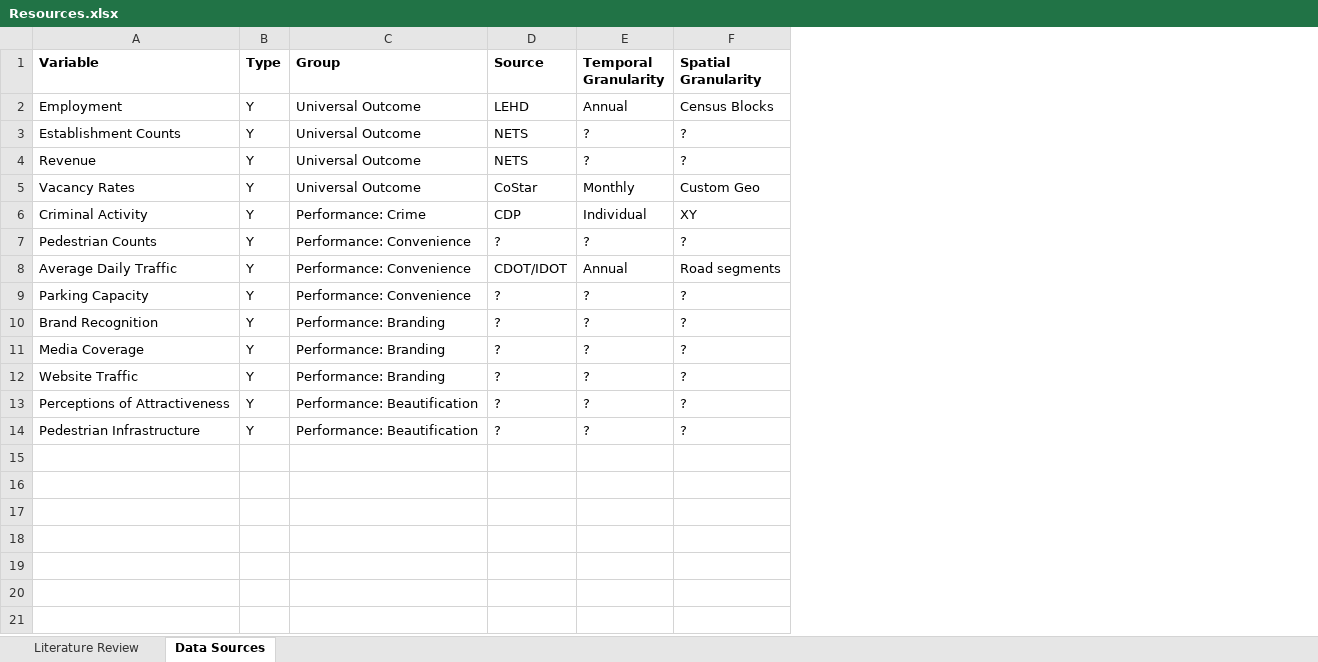
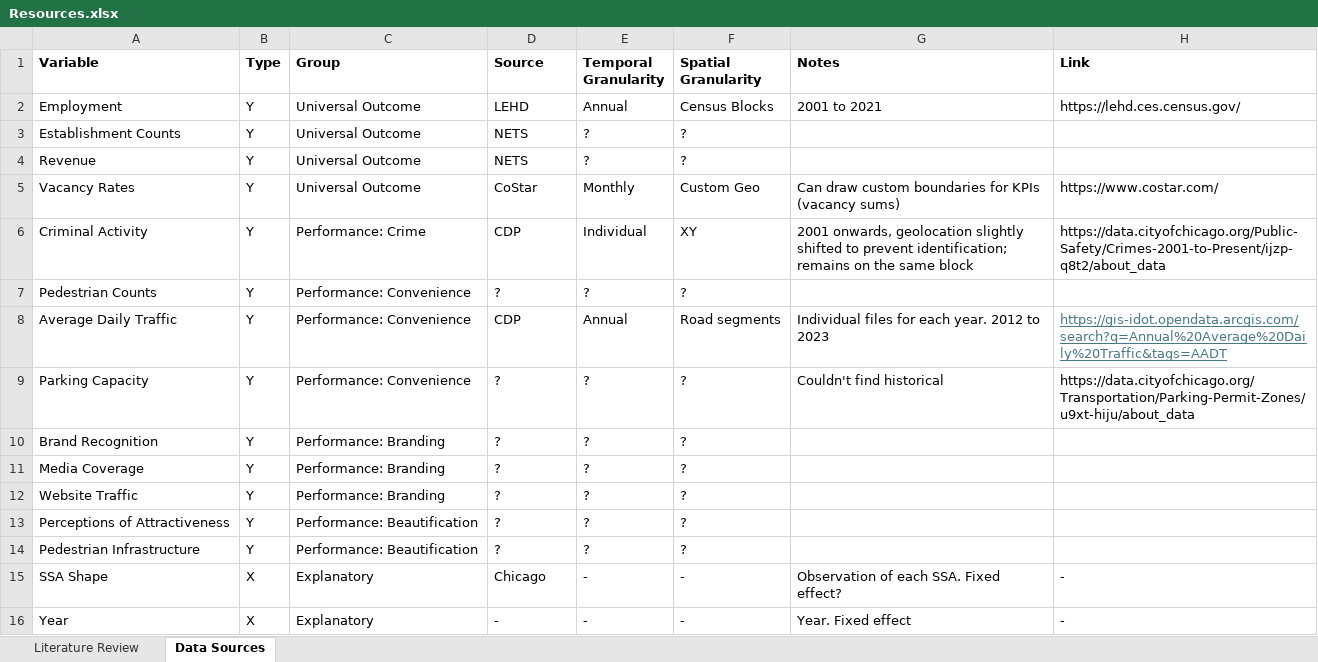
Before and after one commit to kabirakabira/chicago-ssa-outcomes, an Excel workbook: Resources.xlsx, sheet Data Sources, drawn as a sheet; values as stored, in another font and other column widths than the file's, no borders; the diff names each change by its address in the sheet, - before the commit and + after, or states it on an @@ line.

```diff
--- a/Resources.xlsx (sheet Data Sources)
+++ b/Resources.xlsx (sheet Data Sources)
+column G (Notes), rows 2-9: 2001 to 2021 |  |  | Can draw custom boundaries for KPIs (vacancy sums) | 2001 onwards, geolocation slightly shifted to prevent identification; remains on the same block |  | Individual files for each year. 2012 to 2023 | Couldn't find historical
+column H (Link), rows 2-9: https://lehd.ces.census.gov/ |  |  | https://www.costar.com/ | https://data.cityofchicago.org/Public-Safety/Crimes-2001-to-Present/ijzp-q8t2/about_data |  | https://gis-idot.opendata.arcgis.com/search?q=Annual%20Average%20Daily%20Traffic&tags=AADT | https://data.cityofchicago.org/Transportation/Parking-Permit-Zones/u9xt-hiju/about_data
-D8 (Source): CDOT/IDOT
+D8 (Source): CDP
+row 15: SSA Shape | X | Explanatory | Chicago | - | - | Observation of each SSA. Fixed effect? | -
+row 16: Year | X | Explanatory | - | - | - | Year. Fixed effect | -
```
Also changed, not shown: sheet Literature Review, 1 other file.
